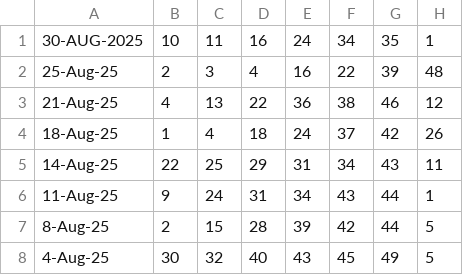
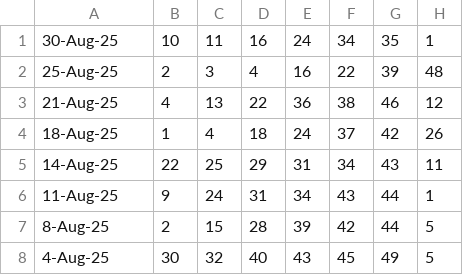
Before and after one commit to Websolution-sg/toto_predictor, a CSV file: totoResult.csv, drawn as a sheet; only a part is shown.

Commit message:
Update date format in CSV to use DD-MMM-YY for consistency

```diff
--- a/totoResult.csv
+++ b/totoResult.csv
@@ -1,2 +1,2 @@
-30-AUG-2025,10,11,16,24,34,35,1
+30-Aug-25,10,11,16,24,34,35,1
 25-Aug-25,2,3,4,16,22,39,48
```
